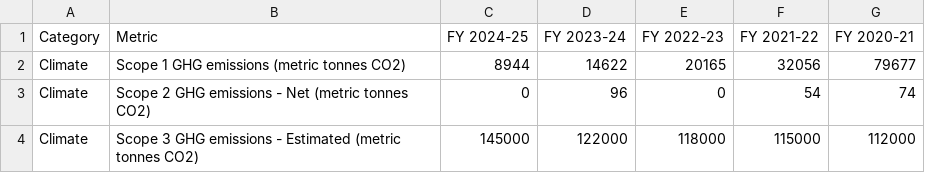
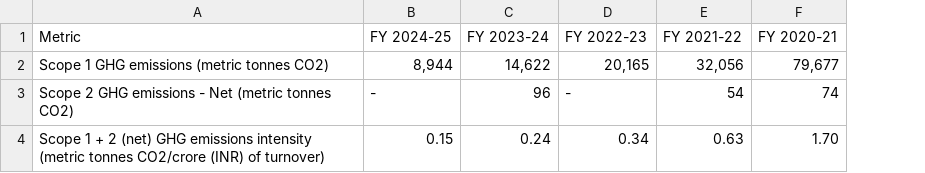
Before and after one commit to keliworkcontact-wq/The-Malaysia-India-ESG-Synergy-Blueprint, a CSV file: public/data/hul-sustainability-performance-data-climate.csv, drawn as a sheet; removed rows and columns are numbered as before the commit, all else as after; the diff names each change by its address in the sheet, - before the commit and + after, or states it on an @@ line.

Commit message:
feat: Update ESG data and processing logic
Refactor data parsing to handle new CSV formats and improve data extraction. Update climate, people, and environmental fine metrics with new data points and formatting. Dynamically render Scope 3 emissions line chart only when data is available.

```diff
--- a/public/data/hul-sustainability-performance-data-climate.csv
+++ b/public/data/hul-sustainability-performance-data-climate.csv
-column A (Category), rows 2-3: Climate | Climate
-B2 (FY 2024-25): 8944
+B2 (FY 2024-25): 8,944
-C2 (FY 2023-24): 14622
+C2 (FY 2023-24): 14,622
-D2 (FY 2022-23): 20165
+D2 (FY 2022-23): 20,165
-E2 (FY 2021-22): 32056
+E2 (FY 2021-22): 32,056
-F2 (FY 2020-21): 79677
+F2 (FY 2020-21): 79,677
-B3 (FY 2024-25): 0
+B3 (FY 2024-25): -
-D3 (FY 2022-23): 0
+D3 (FY 2022-23): -
-row 4: Climate | Scope 3 GHG emissions - Estimated (metric tonnes CO2) | 145000 | 122000 | 118000 | 115000 | 112000
+row 4: Scope 1 + 2 (net) GHG emissions intensity (metric tonnes CO2/crore (INR) of turnover) | 0.15 | 0.24 | 0.34 | 0.63 | 1.70
```
Also changed, not shown: 4 other files.
